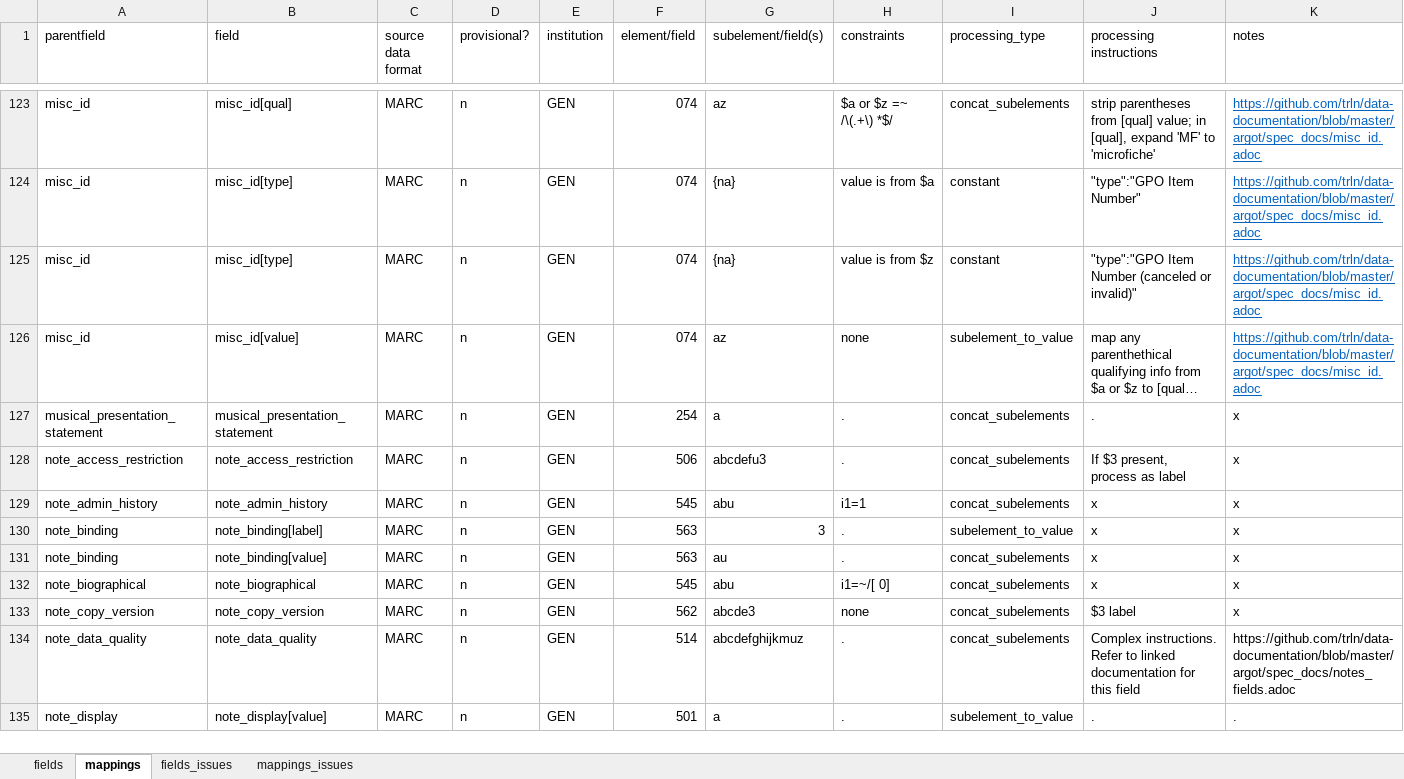
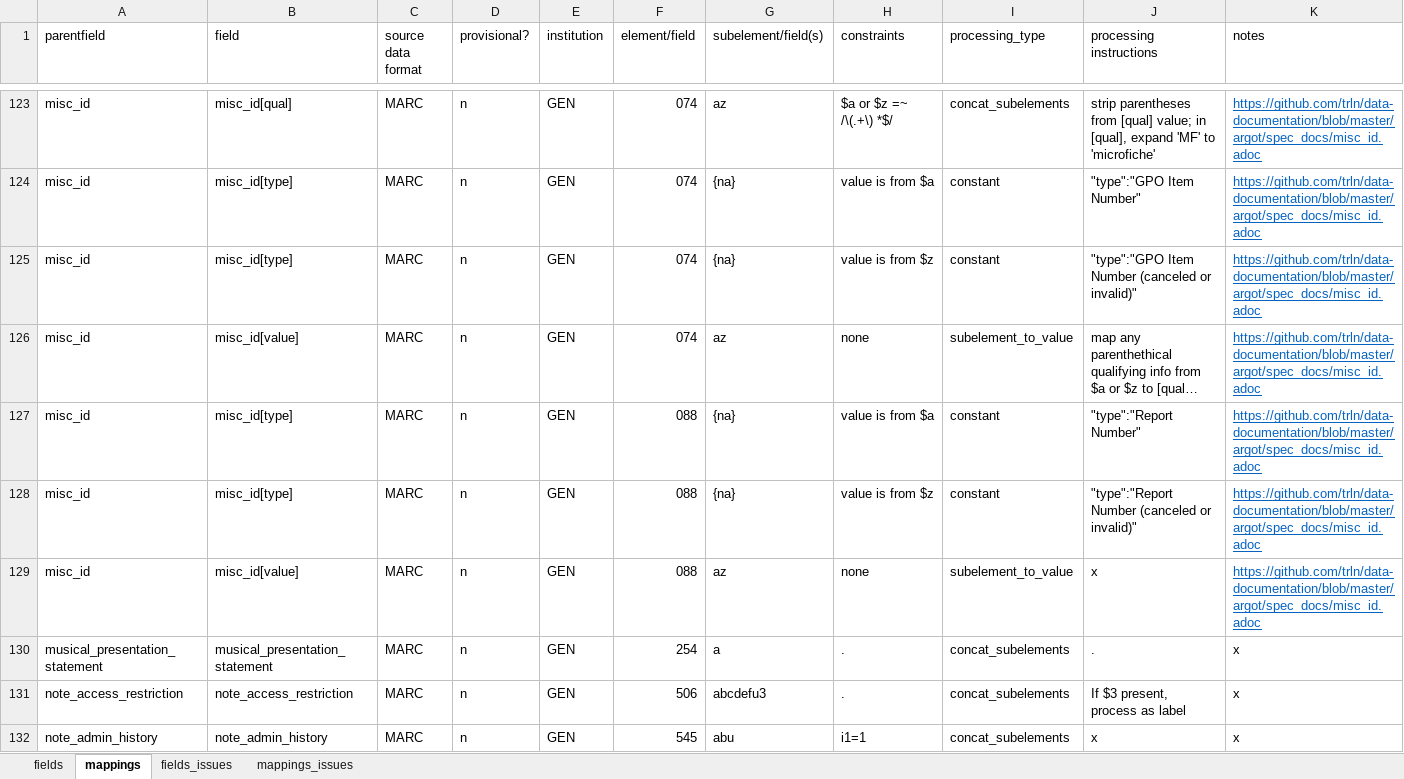
Before and after one commit to trln/data-documentation, an Excel workbook: argot/argot.xlsx, sheet mappings, drawn as a sheet; only a part is shown, gaps mark what is left out; the shorter side is filled out with more unchanged rows; long unchanged cells end in …; values as stored, in another font and other column widths than the file's, no borders; conditional formats and table styles not drawn; rows hold the shown columns only; the diff names each change by its address in the sheet, - before the commit and + after, or states it on an @@ line.

Commit message:
088 -> misc_ids mappings in spreadsheet

```diff
--- a/argot/argot.xlsx (sheet mappings)
+++ b/argot/argot.xlsx (sheet mappings)
+row 127: misc_id | misc_id[type] | MARC | n | GEN | 088 | {na} | value is from $a | constant | "type":"Report Number" | https://github.com/trln/data-documentation/blob/master/argot/spec_docs/misc_id.adoc
+row 128: misc_id | misc_id[type] | MARC | n | GEN | 088 | {na} | value is from $z | constant | "type":"Report Number (canceled or invalid)" | https://github.com/trln/data-documentation/blob/master/argot/spec_docs/misc_id.adoc
+row 129: misc_id | misc_id[value] | MARC | n | GEN | 088 | az | none | subelement_to_value | x | https://github.com/trln/data-documentation/blob/master/argot/spec_docs/misc_id.adoc
```
Also changed, not shown: sheet fields, 3 other files.
